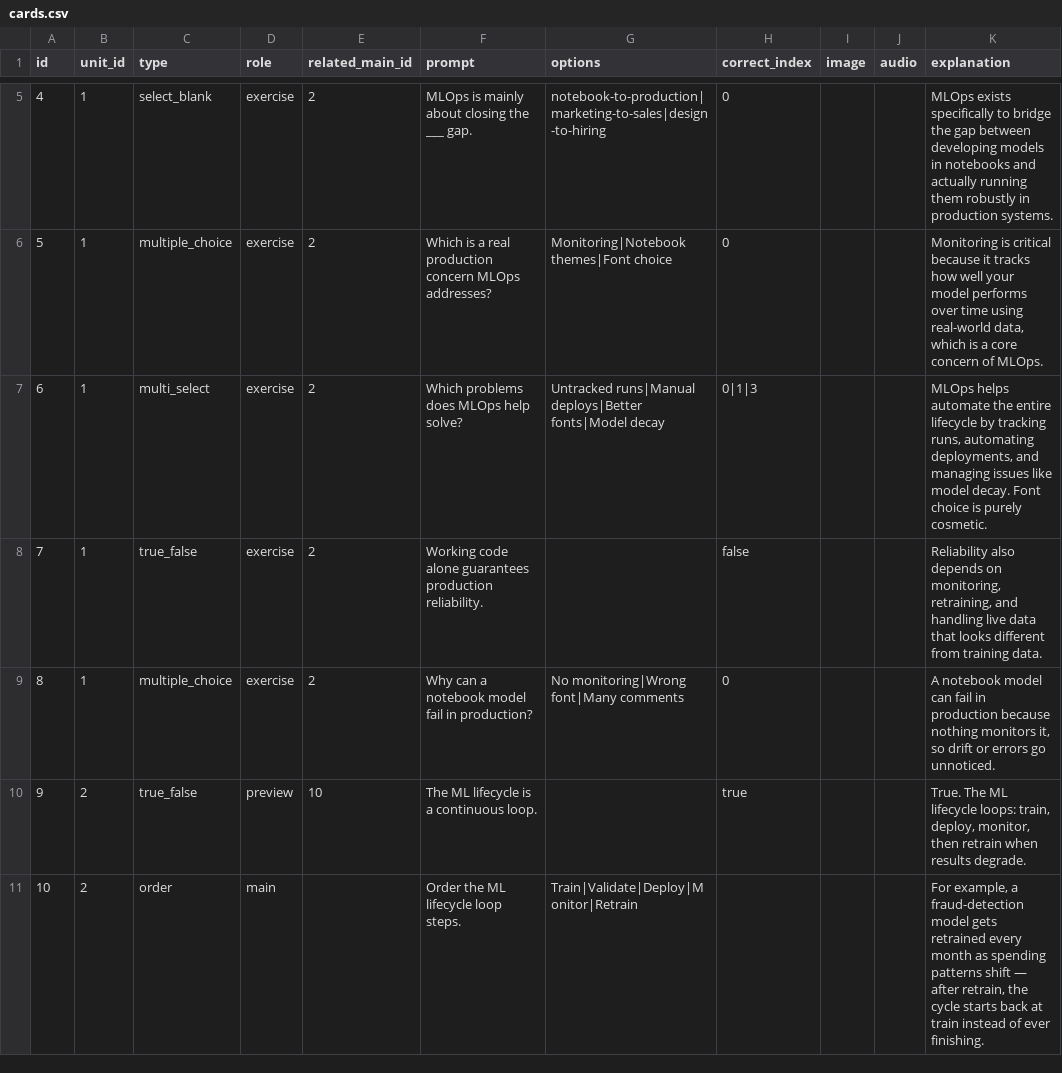
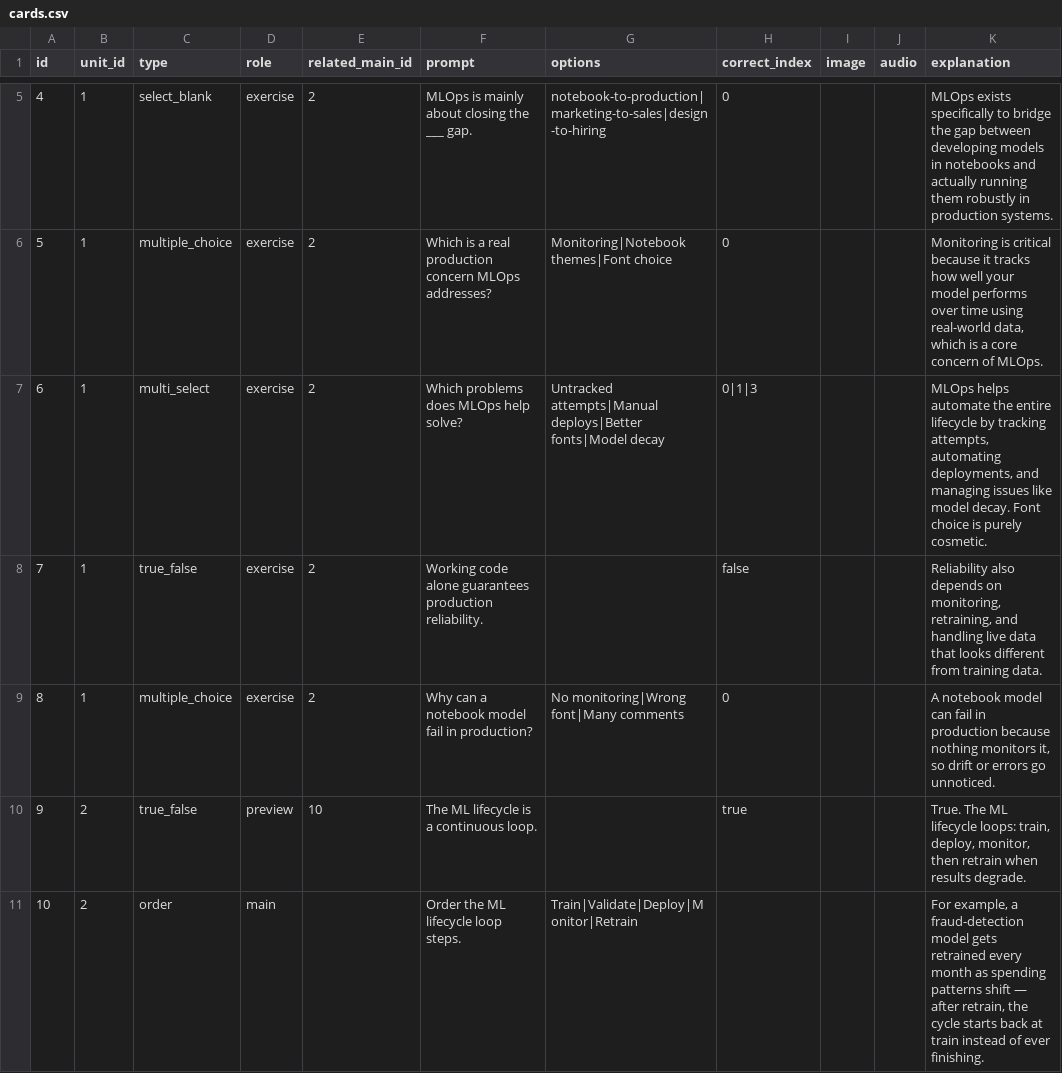
Before and after one commit to yaaddi-courses/mlops, a CSV file: source/cards.csv, drawn as a sheet; only a part is shown, gaps mark what is left out; the diff covers the shown part only.

```diff
--- a/source/cards.csv
+++ b/source/cards.csv
@@ -6,3 +6,3 @@ id,unit_id,type,role,related_main_id,prompt,options,correct_index,image,audio,ex
 5,1,multiple_choice,exercise,2,Which is a real production concern MLOps addresses?,Monitoring|Notebook themes|Font choice,0,,,"Monitoring is critical because it tracks how well your model performs over time using real-world data, which is a core concern of MLOps."
-6,1,multi_select,exercise,2,Which problems does MLOps help solve?,Untracked runs|Manual deploys|Better fonts|Model decay,0|1|3,,,"MLOps helps automate the entire lifecycle by tracking runs, automating deployments, and managing issues like model decay. Font choice is purely cosmetic."
+6,1,multi_select,exercise,2,Which problems does MLOps help solve?,Untracked attempts|Manual deploys|Better fonts|Model decay,0|1|3,,,"MLOps helps automate the entire lifecycle by tracking attempts, automating deployments, and managing issues like model decay. Font choice is purely cosmetic."
 7,1,true_false,exercise,2,Working code alone guarantees production reliability.,,false,,,"Reliability also depends on monitoring, retraining, and handling live data that looks different from training data."
```
Also changed, not shown: 12 edited cells elsewhere in this file, source/meta.csv, 2 other files.
